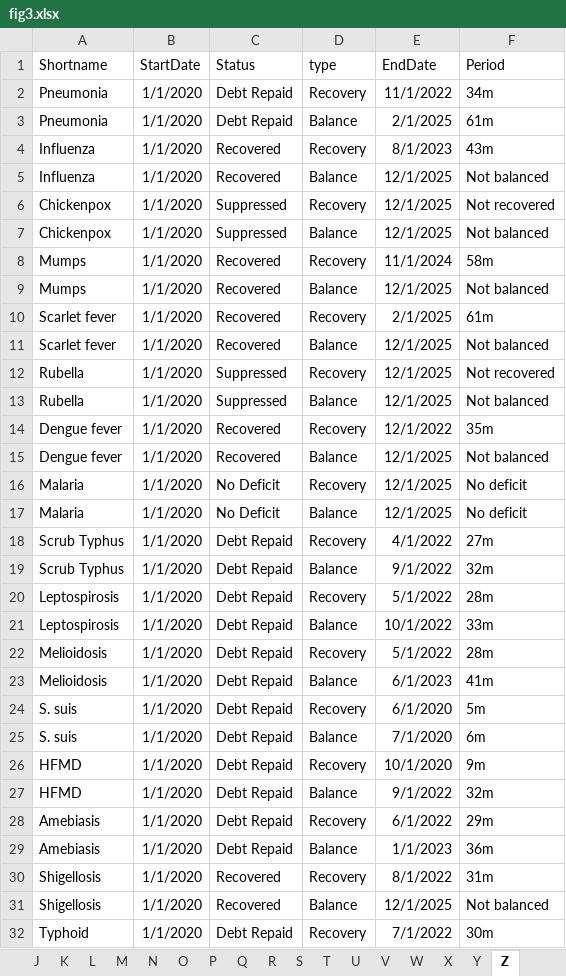
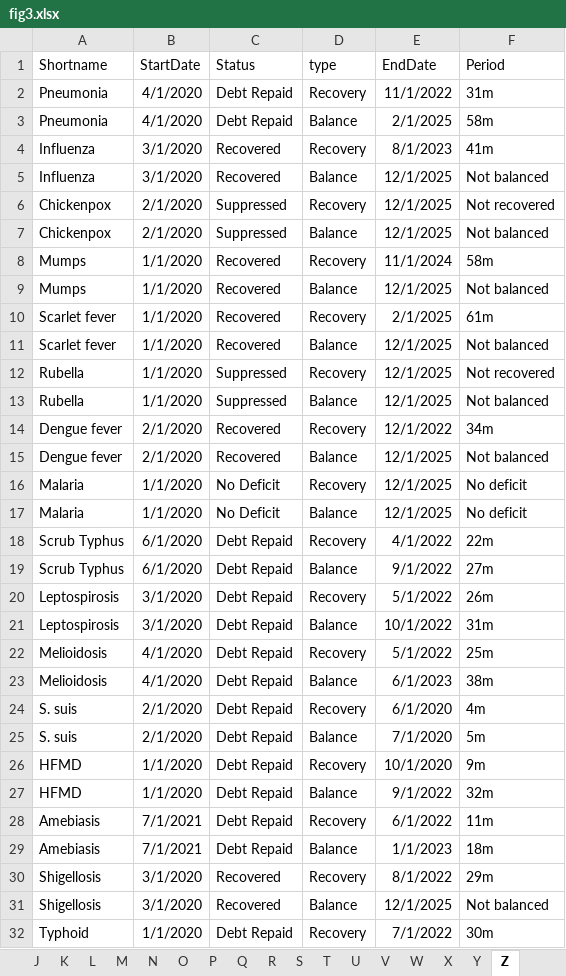
Before and after one commit to xmusphlkg/ID_TH, an Excel workbook: Outcome/Publish/figure_data/fig3.xlsx, sheet Z, drawn as a sheet; only a part is shown; values as stored, in another font and other column widths than the file's, no borders; the diff covers the shown part only; the diff names each change by its address in the sheet, - before the commit and + after, or states it on an @@ line.

Commit message:
Update figure data and improve visualization scripts
Updated figures (fig3, fig5, fig6) and their associated data files. Improved calculation of recovery and balance periods in 5_b_visualization.R, clarified axis labels and variable usage in 7_a_suppression.R and 8_a_recovery.R, and fixed the baseline vertical line reference in forecast.R to use the correct start date.

```diff
--- a/Outcome/Publish/figure_data/fig3.xlsx (sheet Z)
+++ b/Outcome/Publish/figure_data/fig3.xlsx (sheet Z)
-B2:B3 (StartDate): 1/1/2020
+B2:B3 (StartDate): 4/1/2020
-F2 (Period): 34m
+F2 (Period): 31m
-F3 (Period): 61m
+F3 (Period): 58m
-B4:B5 (StartDate): 1/1/2020
+B4:B5 (StartDate): 3/1/2020
-F4 (Period): 43m
+F4 (Period): 41m
-B6:B7 (StartDate): 1/1/2020
+B6:B7 (StartDate): 2/1/2020
-B14:B15 (StartDate): 1/1/2020
+B14:B15 (StartDate): 2/1/2020
-F14 (Period): 35m
+F14 (Period): 34m
-B18:B19 (StartDate): 1/1/2020
+B18:B19 (StartDate): 6/1/2020
-F18 (Period): 27m
+F18 (Period): 22m
-F19 (Period): 32m
+F19 (Period): 27m
-B20:B21 (StartDate): 1/1/2020
+B20:B21 (StartDate): 3/1/2020
-F20 (Period): 28m
+F20 (Period): 26m
-F21 (Period): 33m
+F21 (Period): 31m
-B22:B23 (StartDate): 1/1/2020
+B22:B23 (StartDate): 4/1/2020
-F22 (Period): 28m
+F22 (Period): 25m
-F23 (Period): 41m
+F23 (Period): 38m
-B24:B25 (StartDate): 1/1/2020
+B24:B25 (StartDate): 2/1/2020
-F24 (Period): 5m
+F24 (Period): 4m
-F25 (Period): 6m
+F25 (Period): 5m
-B28:B29 (StartDate): 1/1/2020
+B28:B29 (StartDate): 7/1/2021
-F28 (Period): 29m
+F28 (Period): 11m
-F29 (Period): 36m
+F29 (Period): 18m
-B30:B31 (StartDate): 1/1/2020
+B30:B31 (StartDate): 3/1/2020
-F30 (Period): 31m
+F30 (Period): 29m
```
Also changed, not shown: 17 edited cells elsewhere in this sheet, Outcome/Publish/figure_data/fig5.xlsx, Outcome/Publish/figure_data/fig6.xlsx, 10 other files.
